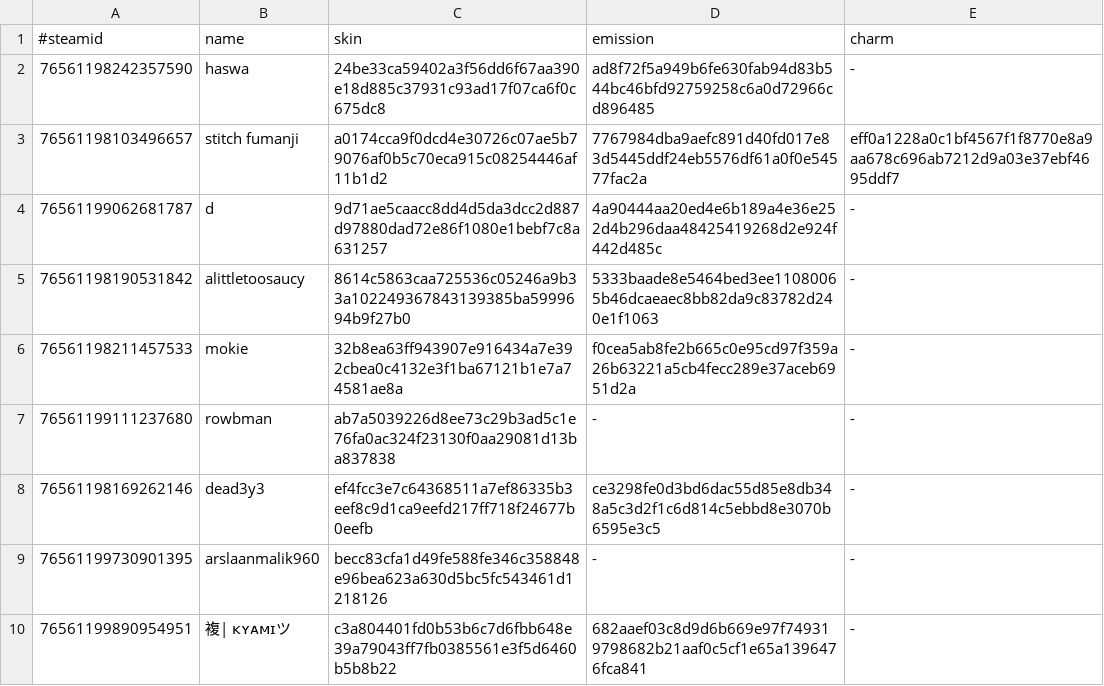
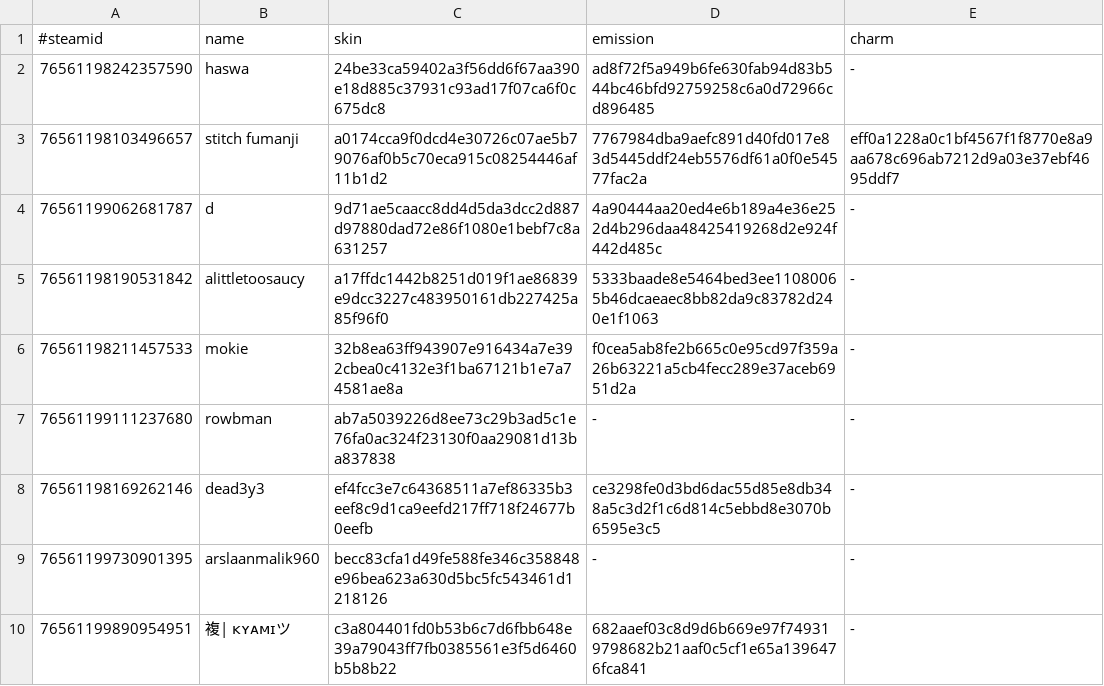
Before and after one commit to d1ll3x3/charm-skins-data, a TSV file: api/manifest.tsv, drawn as a sheet; only a part is shown.

Commit message:
Update manifest

```diff
--- a/api/manifest.tsv
+++ b/api/manifest.tsv
@@ -4,3 +4,3 @@
 76561199062681787	d	9d71ae5caacc8dd4d5da3dcc2d887d97880dad72e86f1080e1bebf7c8a631257	4a90444aa20ed4e6b189a4e36e252d4b296daa48425419268d2e924f442d485c	-
-76561198190531842	alittletoosaucy	8614c5863caa725536c05246a9b33a102249367843139385ba5999694b9f27b0	5333baade8e5464bed3ee11080065b46dcaeaec8bb82da9c83782d240e1f1063	-
+76561198190531842	alittletoosaucy	a17ffdc1442b8251d019f1ae86839e9dcc3227c483950161db227425a85f96f0	5333baade8e5464bed3ee11080065b46dcaeaec8bb82da9c83782d240e1f1063	-
 76561198211457533	mokie	32b8ea63ff943907e916434a7e392cbea0c4132e3f1ba67121b1e7a74581ae8a	f0cea5ab8fe2b665c0e95cd97f359a26b63221a5cb4fecc289e37aceb6951d2a	-
```
